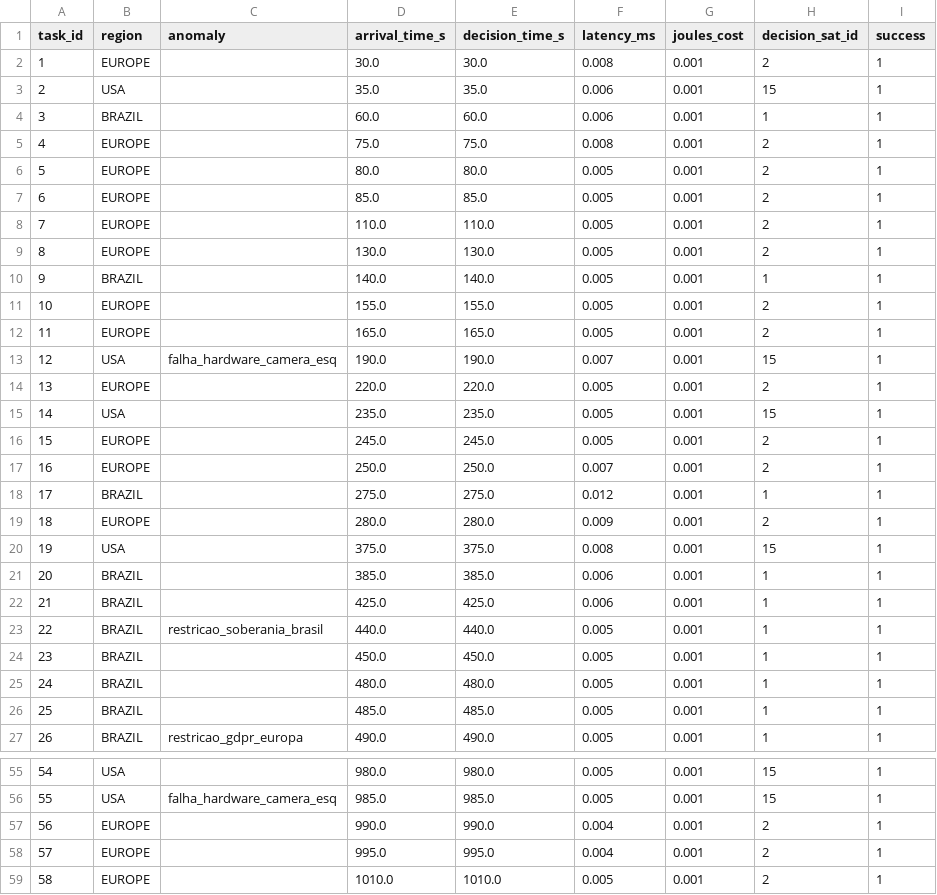
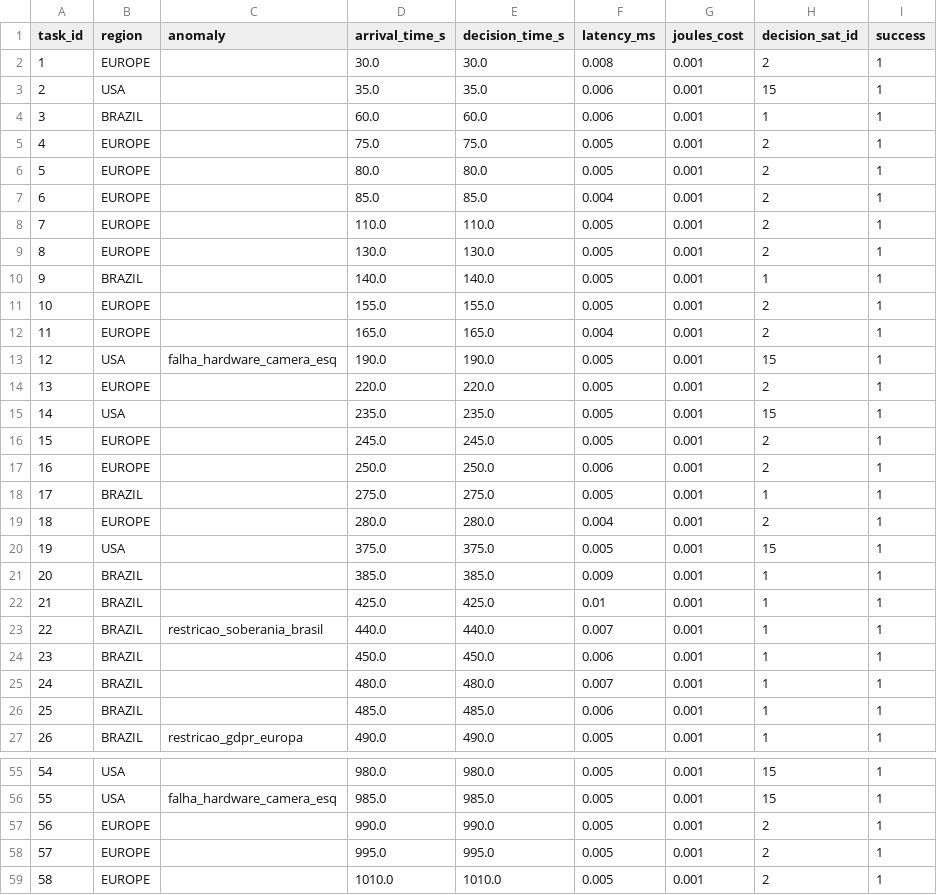
Before and after one commit to OctavioNascimento/CosmicBeats-Simulator, a CSV file: logs/mec_metrics_BASELINE.csv, drawn as a sheet; only a part is shown, gaps mark what is left out; the diff covers the shown part only; the diff names each change by its address in the sheet, - before the commit and + after, or states it on an @@ line.

```diff
--- a/logs/mec_metrics_BASELINE.csv
+++ b/logs/mec_metrics_BASELINE.csv
-F5 (latency_ms): 0.008
+F5 (latency_ms): 0.005
-F7 (latency_ms): 0.005
+F7 (latency_ms): 0.004
-F12 (latency_ms): 0.005
+F12 (latency_ms): 0.004
-F13 (latency_ms): 0.007
+F13 (latency_ms): 0.005
-F17 (latency_ms): 0.007
+F17 (latency_ms): 0.006
-F18 (latency_ms): 0.012
+F18 (latency_ms): 0.005
-F19 (latency_ms): 0.009
+F19 (latency_ms): 0.004
-F20 (latency_ms): 0.008
+F20 (latency_ms): 0.005
-F21 (latency_ms): 0.006
+F21 (latency_ms): 0.009
-F22 (latency_ms): 0.006
+F22 (latency_ms): 0.01
-F23 (latency_ms): 0.005
+F23 (latency_ms): 0.007
-F24 (latency_ms): 0.005
+F24 (latency_ms): 0.006
-F25 (latency_ms): 0.005
+F25 (latency_ms): 0.007
-F26 (latency_ms): 0.005
+F26 (latency_ms): 0.006
-F57:F58 (latency_ms): 0.004
+F57:F58 (latency_ms): 0.005
```
Also changed, not shown: 11 edited cells elsewhere in this file, logs/mec_metrics_DRL.csv, 9 other files.
